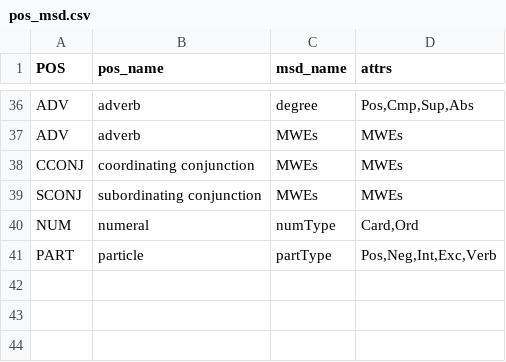
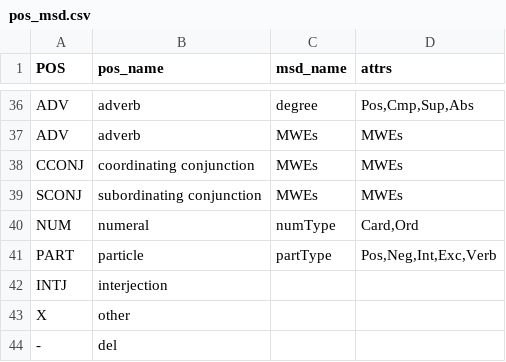
Before and after one commit to mmaterni/ula2, a CSV file: static/cfg/pos_msd.csv, drawn as a sheet; only a part is shown, gaps mark what is left out; the diff names each change by its address in the sheet, - before the commit and + after, or states it on an @@ line.

```diff
--- a/static/cfg/pos_msd.csv
+++ b/static/cfg/pos_msd.csv
+row 42: INTJ | interjection
+row 43: X | other
+row 44: - | del
```
Also changed, not shown: 1 other file.
